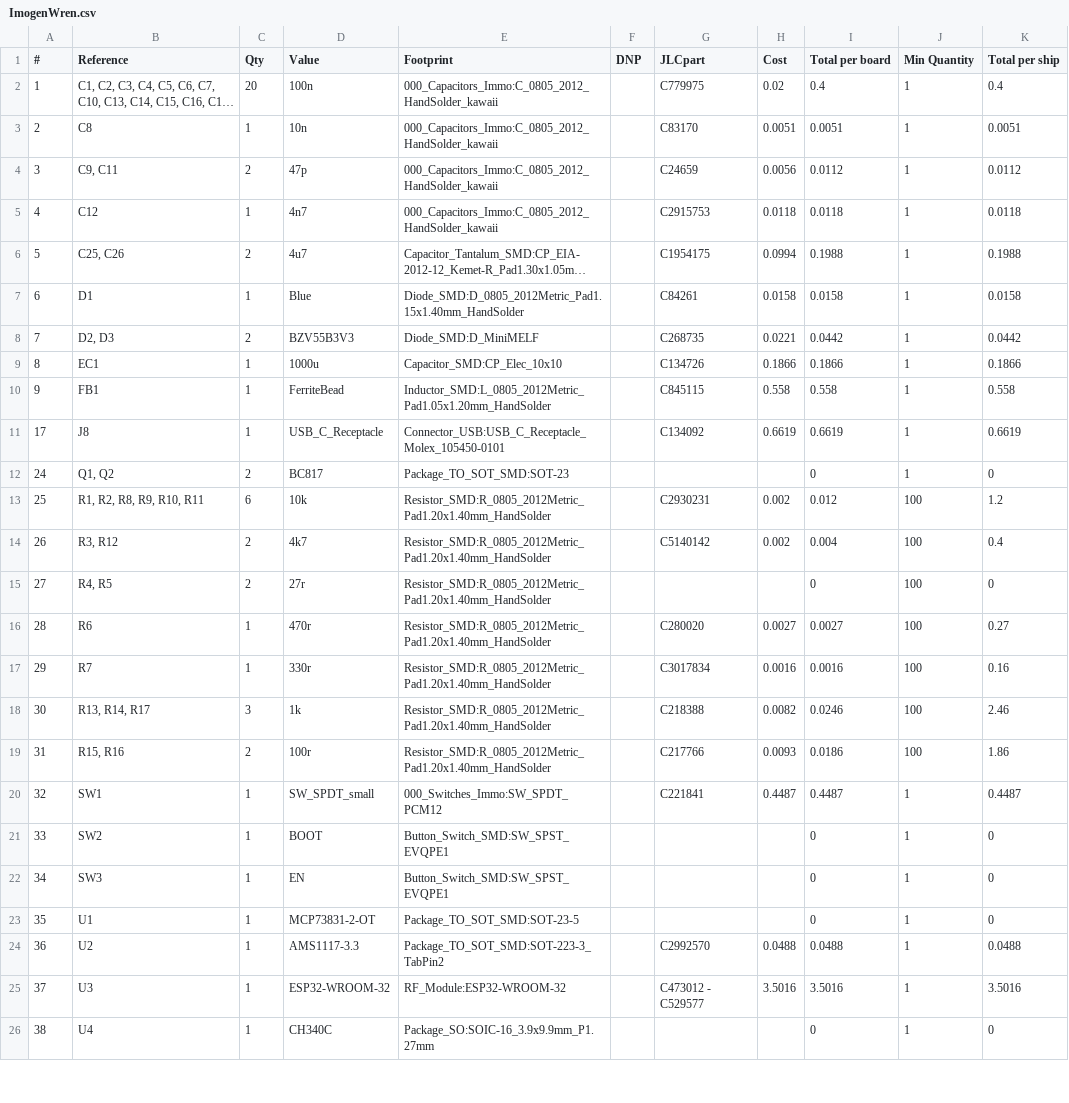
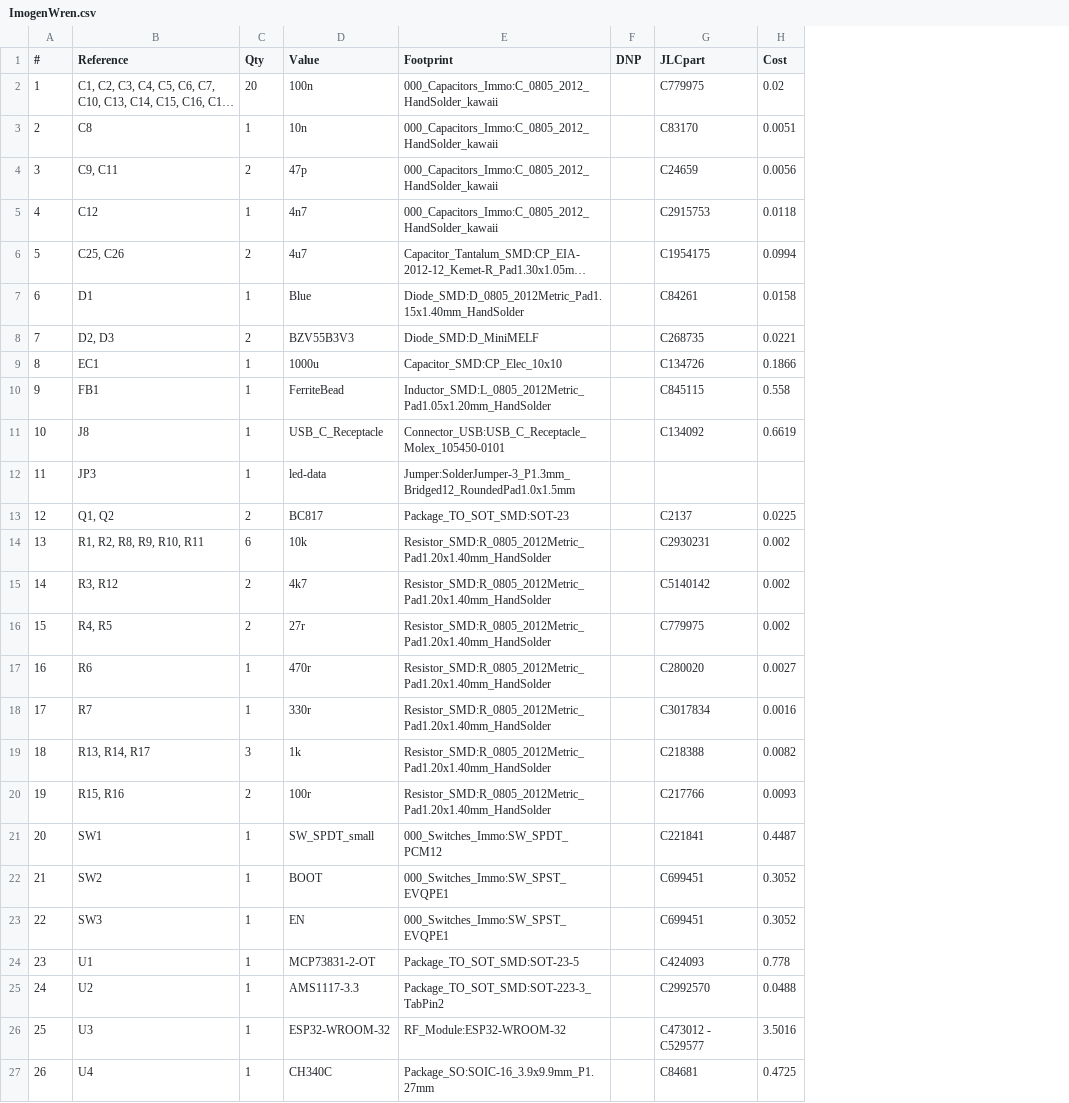
Before and after one commit to Imogen-Wren-Studios/esp32-faerfly, a CSV file: pcb-esp32-faerfly/ImogenWren.csv, drawn as a sheet; only a part is shown; long unchanged cells end in …; removed rows and columns are numbered as before the commit, all else as after; the diff covers the shown part only; the diff names each change by its address in the sheet, - before the commit and + after, or states it on an @@ line.

```diff
--- a/pcb-esp32-faerfly/ImogenWren.csv
+++ b/pcb-esp32-faerfly/ImogenWren.csv
-column I (Total per board), rows 2-20: 0.4 | 0.0051 | 0.0112 | 0.0118 | 0.1988 | 0.0158 | 0.0442 | 0.1866 | 0.558 | 0.6619 | 0 | 0.012 | 0.004 | 0 | 0.0027 | 0.0016 | 0.0246 | 0.0186 | 0.4487; rows 23-26: 0 | 0.0488 | 3.5016 | 0
-column J (Min Quantity), rows 2-20: 1 | 1 | 1 | 1 | 1 | 1 | 1 | 1 | 1 | 1 | 1 | 100 | 100 | 100 | 100 | 100 | 100 | 100 | 1; rows 23-26: all 1
-column K (Total per ship), rows 2-20: 0.4 | 0.0051 | 0.0112 | 0.0118 | 0.1988 | 0.0158 | 0.0442 | 0.1866 | 0.558 | 0.6619 | 0 | 1.2 | 0.4 | 0 | 0.27 | 0.16 | 2.46 | 1.86 | 0.4487; rows 23-26: 0 | 0.0488 | 3.5016 | 0
-A11 (#): 17
+A11 (#): 10
+row 12: 11 | JP3 | 1 | led-data | Jumper:SolderJumper-3_P1.3mm_Bridged12_RoundedPad1.0x1.5mm
-A13 (#): 24
+A13 (#): 12
-G13 (JLCpart): (empty)
+G13 (JLCpart): C2137
-H13 (Cost): (empty)
+H13 (Cost): 0.0225
-A14 (#): 25
+A14 (#): 13
-A15 (#): 26
+A15 (#): 14
-A16 (#): 27
+A16 (#): 15
-G16 (JLCpart): (empty)
+G16 (JLCpart): C779975
-H16 (Cost): (empty)
+H16 (Cost): 0.002
-A17 (#): 28
+A17 (#): 16
-A18 (#): 29
+A18 (#): 17
-A19 (#): 30
+A19 (#): 18
-A20 (#): 31
+A20 (#): 19
-A21 (#): 32
+A21 (#): 20
-row 21: 33 | SW2 | 1 | BOOT | Button_Switch_SMD:SW_SPST_EVQPE1 |  |  |  | 0 | 1 | 0
-row 22: 34 | SW3 | 1 | EN | Button_Switch_SMD:SW_SPST_EVQPE1 |  |  |  | 0 | 1 | 0
+row 22: 21 | SW2 | 1 | BOOT | 000_Switches_Immo:SW_SPST_EVQPE1 |  | C699451 | 0.3052
+row 23: 22 | SW3 | 1 | EN | 000_Switches_Immo:SW_SPST_EVQPE1 |  | C699451 | 0.3052
-A24 (#): 35
+A24 (#): 23
-G24 (JLCpart): (empty)
+G24 (JLCpart): C424093
-H24 (Cost): (empty)
+H24 (Cost): 0.778
-A25 (#): 36
+A25 (#): 24
-A26 (#): 37
+A26 (#): 25
-A27 (#): 38
+A27 (#): 26
-G27 (JLCpart): (empty)
+G27 (JLCpart): C84681
-H27 (Cost): (empty)
+H27 (Cost): 0.4725
```
Also changed, not shown: 8 removed rows and 3 edited cells elsewhere in this file, 16 other files.
